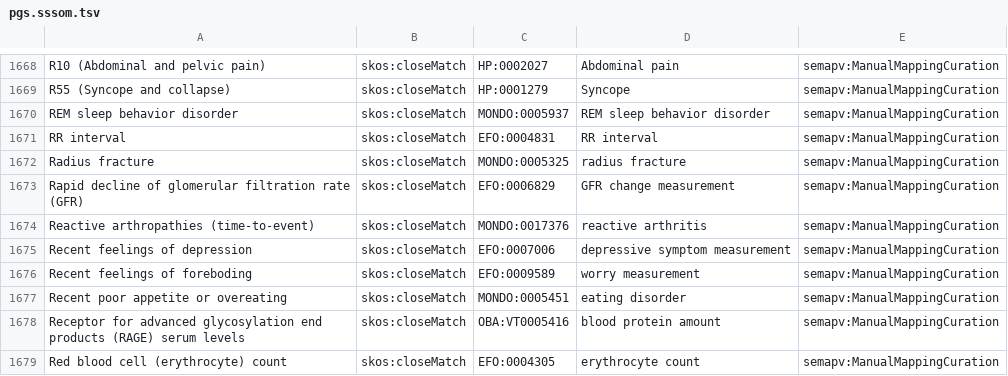
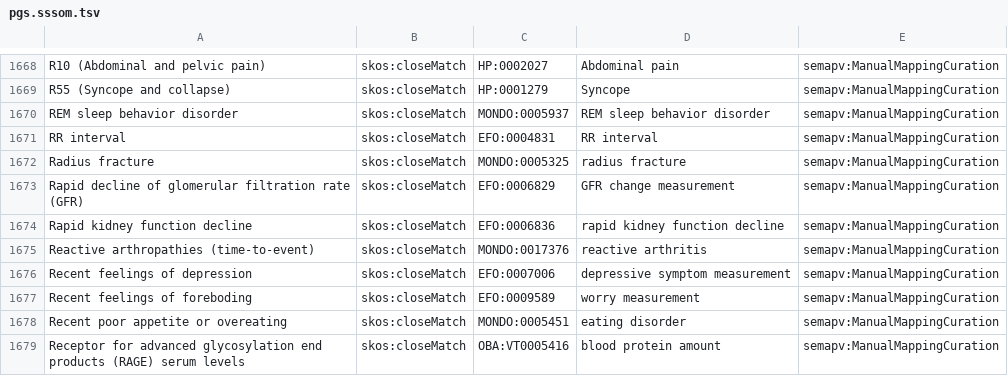
Before and after one commit to mapping-commons/ebi-text-mappings, a TSV file: mappings/pgs.sssom.tsv, drawn as a sheet; only a part is shown, gaps mark what is left out; the shorter side is filled out with more unchanged rows.

```diff
--- a/mappings/pgs.sssom.tsv
+++ b/mappings/pgs.sssom.tsv
@@ -1673,2 +1673,3 @@ Radius fracture	skos:closeMatch	MONDO:0005325	radius fracture	semapv:ManualMappi
 Rapid decline of glomerular filtration rate (GFR)	skos:closeMatch	EFO:0006829	GFR change measurement	semapv:ManualMappingCuration
+Rapid kidney function decline	skos:closeMatch	EFO:0006836	rapid kidney function decline	semapv:ManualMappingCuration
 Reactive arthropathies (time-to-event)	skos:closeMatch	MONDO:0017376	reactive arthritis	semapv:ManualMappingCuration
```
